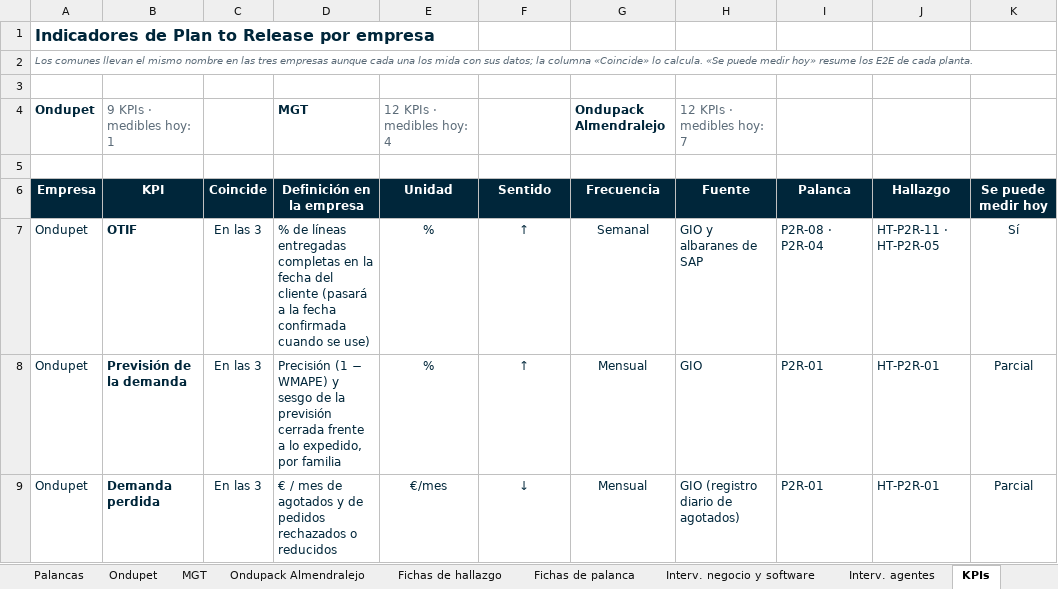
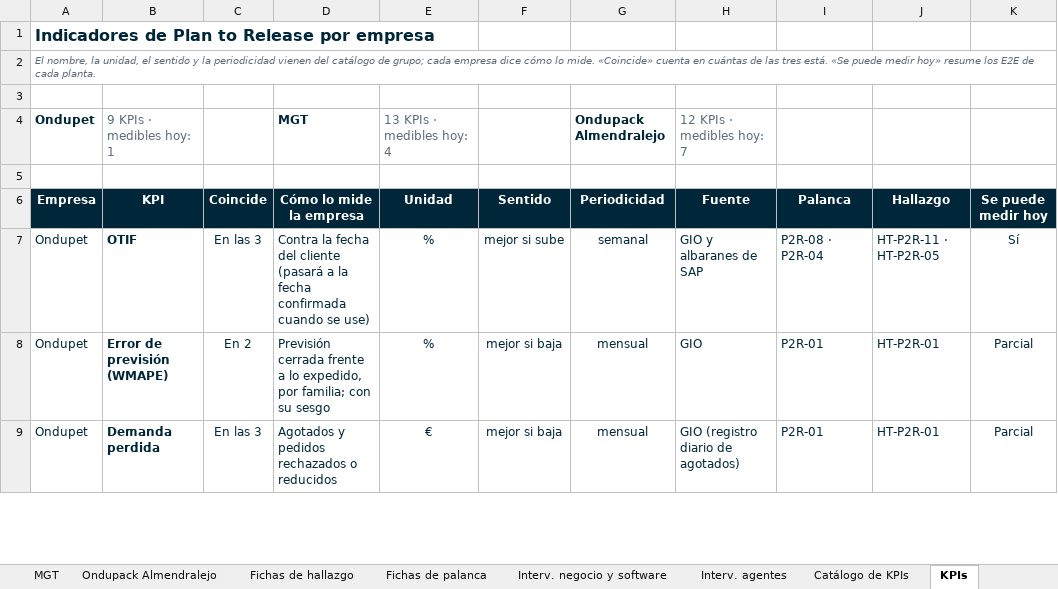
Before and after one commit to Enrique24799/AGSA, an Excel workbook: maestros/P2R_Consolidado.xlsx, sheet KPIs, drawn as a sheet; only a part is shown; values as stored, in another font and other column widths than the file's, no borders; charts and pictures and conditional formats not drawn; the diff covers the shown part only; the diff names each change by its address in the sheet, - before the commit and + after, or states it on an @@ line.

```diff
--- a/maestros/P2R_Consolidado.xlsx (sheet KPIs)
+++ b/maestros/P2R_Consolidado.xlsx (sheet KPIs)
+sheet tab: Catálogo de KPIs
-A2 (Empresa): Los comunes llevan el mismo nombre en las tres empresas aunque cada una los mida con sus datos; la columna «Coincide» lo calcula. «Se puede…
+A2 (Empresa): El nombre, la unidad, el sentido y la periodicidad vienen del catálogo de grupo; cada empresa dice cómo lo mide. «Coincide» cuenta en cuántas de las tres está. «Se puede…
-E4 (Unidad): 12 KPIs · medibles hoy: 4
+E4 (Unidad): 13 KPIs · medibles hoy: 4
-D6: Definición en la empresa
+D6: Cómo lo mide la empresa
-G6: Frecuencia
+G6: Periodicidad
-D7 (Cómo lo mide la empresa): % de líneas entregadas completas en la fecha…
+D7 (Cómo lo mide la empresa): Contra la fecha…
-F7 (Sentido): ↑
+F7 (Sentido): mejor si sube
-G7 (Periodicidad): Semanal
+G7 (Periodicidad): semanal
-B8 (KPI): Previsión de la demanda
+B8 (KPI): Error de previsión (WMAPE)
-C8 (Coincide): En las 3
+C8 (Coincide): En 2
-D8 (Cómo lo mide la empresa): Precisión (1 − WMAPE) y sesgo de la previsión cerrada frente a lo expedido, por familia
+D8 (Cómo lo mide la empresa): Previsión cerrada frente a lo expedido, por familia; con su sesgo
-F8 (Sentido): ↑
+F8 (Sentido): mejor si baja
-G8:G9 (Periodicidad): Mensual
+G8:G9 (Periodicidad): mensual
-D9 (Cómo lo mide la empresa): € / mes de agotados y de pedidos rechazados…
+D9 (Cómo lo mide la empresa): Agotados y pedidos rechazados…
-E9 (Unidad): €/mes
+E9 (Unidad): €
-F9 (Sentido): ↓
+F9 (Sentido): mejor si baja
```
Also changed, not shown: 1 added row and 121 edited cells elsewhere in this sheet, formulas that keep their value, 1 other file.
